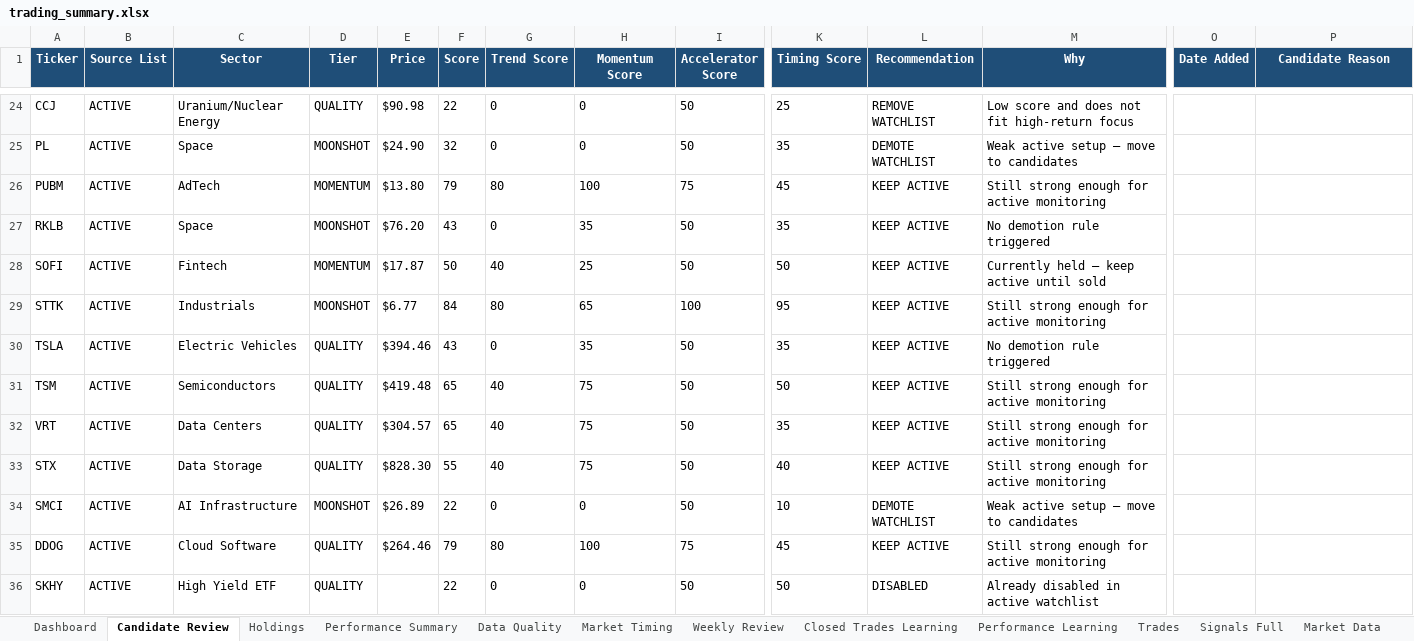
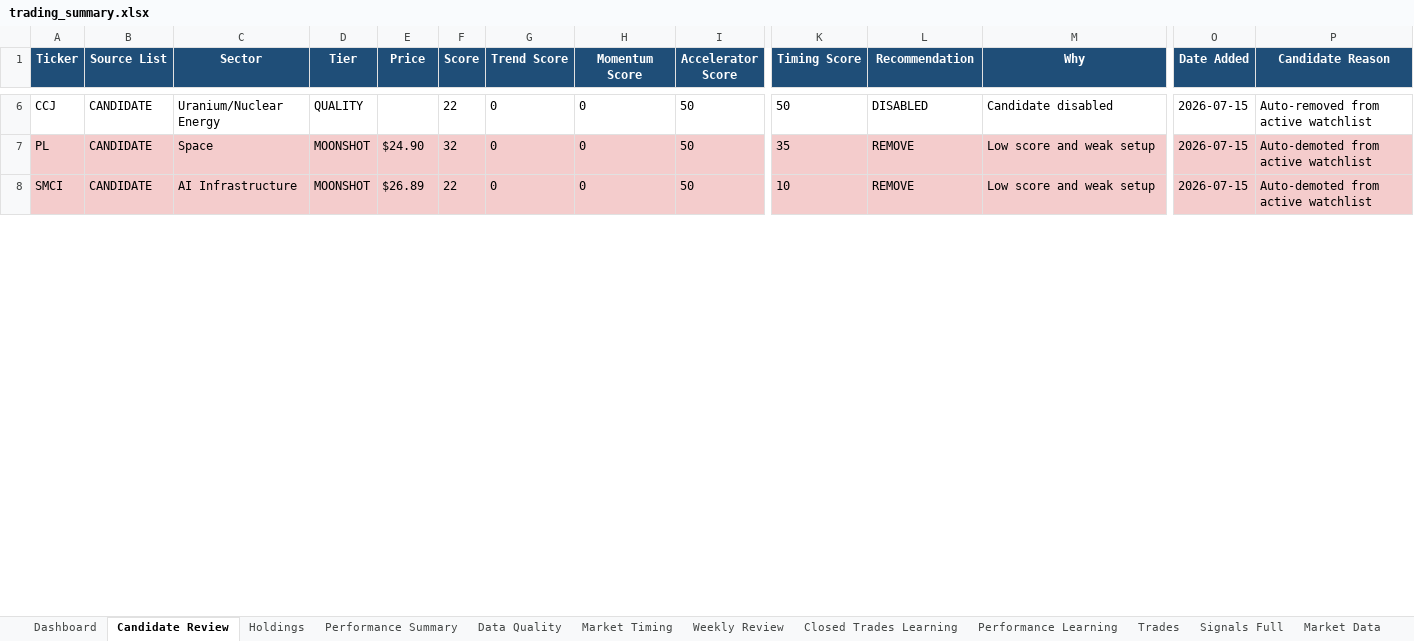
Before and after one commit to nicklc14/trading-engine-v2, an Excel workbook: output/trading_summary.xlsx, sheet Candidate Review, drawn as a sheet; only a part is shown, gaps mark what is left out; values as stored, in another font and other column widths than the file's, no borders; removed rows and columns are numbered as before the commit, all else as after; rows hold the shown columns only; the diff covers the shown part only; the diff names each change by its address in the sheet, - before the commit and + after, or states it on an @@ line.

```diff
--- a/output/trading_summary.xlsx (sheet Candidate Review)
+++ b/output/trading_summary.xlsx (sheet Candidate Review)
-B6:B7 (Source List): ACTIVE
+B6:B7 (Source List): CANDIDATE
-E6 (Price): $90.98
+E6 (Price): (empty)
-K6 (Timing Score): 25
+K6 (Timing Score): 50
-L6 (Recommendation): REMOVE WATCHLIST
+L6 (Recommendation): DISABLED
-M6 (Why): Low score and does not fit high-return focus
+M6 (Why): Candidate disabled
-O6:O7 (Date Added): (empty)
+O6:O7 (Date Added): 2026-07-15
-P6 (Candidate Reason): (empty)
+P6 (Candidate Reason): Auto-removed from active watchlist
-A7:P7 fill: none
+A7:P7 fill: #F4CCCC
-L7 (Recommendation): DEMOTE WATCHLIST
+L7 (Recommendation): REMOVE
-M7 (Why): Weak active setup — move to candidates
+M7 (Why): Low score and weak setup
-P7 (Candidate Reason): (empty)
+P7 (Candidate Reason): Auto-demoted from active watchlist
-row 26: PUBM | ACTIVE | AdTech | MOMENTUM | $13.80 | 79 | 80 | 100 | 75 | 45 | KEEP ACTIVE | Still strong enough for active monitoring
-row 27: RKLB | ACTIVE | Space | MOONSHOT | $76.20 | 43 | 0 | 35 | 50 | 35 | KEEP ACTIVE | No demotion rule triggered
-row 28: SOFI | ACTIVE | Fintech | MOMENTUM | $17.87 | 50 | 40 | 25 | 50 | 50 | KEEP ACTIVE | Currently held — keep active until sold
-row 29: STTK | ACTIVE | Industrials | MOONSHOT | $6.77 | 84 | 80 | 65 | 100 | 95 | KEEP ACTIVE | Still strong enough for active monitoring
-row 30: TSLA | ACTIVE | Electric Vehicles | QUALITY | $394.46 | 43 | 0 | 35 | 50 | 35 | KEEP ACTIVE | No demotion rule triggered
-row 31: TSM | ACTIVE | Semiconductors | QUALITY | $419.48 | 65 | 40 | 75 | 50 | 50 | KEEP ACTIVE | Still strong enough for active monitoring
-row 32: VRT | ACTIVE | Data Centers | QUALITY | $304.57 | 65 | 40 | 75 | 50 | 35 | KEEP ACTIVE | Still strong enough for active monitoring
-row 33: STX | ACTIVE | Data Storage | QUALITY | $828.30 | 55 | 40 | 75 | 50 | 40 | KEEP ACTIVE | Still strong enough for active monitoring
-A8:P8 fill: none
+A8:P8 fill: #F4CCCC
-B8 (Source List): ACTIVE
+B8 (Source List): CANDIDATE
-L8 (Recommendation): DEMOTE WATCHLIST
+L8 (Recommendation): REMOVE
-M8 (Why): Weak active setup — move to candidates
+M8 (Why): Low score and weak setup
-O8 (Date Added): (empty)
+O8 (Date Added): 2026-07-15
-P8 (Candidate Reason): (empty)
+P8 (Candidate Reason): Auto-demoted from active watchlist
-row 35: DDOG | ACTIVE | Cloud Software | QUALITY | $264.46 | 79 | 80 | 100 | 75 | 45 | KEEP ACTIVE | Still strong enough for active monitoring
-row 36: SKHY | ACTIVE | High Yield ETF | QUALITY |  | 22 | 0 | 0 | 50 | 50 | DISABLED | Already disabled in active watchlist
```
Also changed, not shown: 19 removed rows, 48 edited cells and cell formats elsewhere in this sheet, sheet Signals Full, sheet Market Timing, sheet Dashboard, sheet Market Data, sheet Performance Learning, sheet Closed Trades Learning, 1 more sheet, 13 other files.
